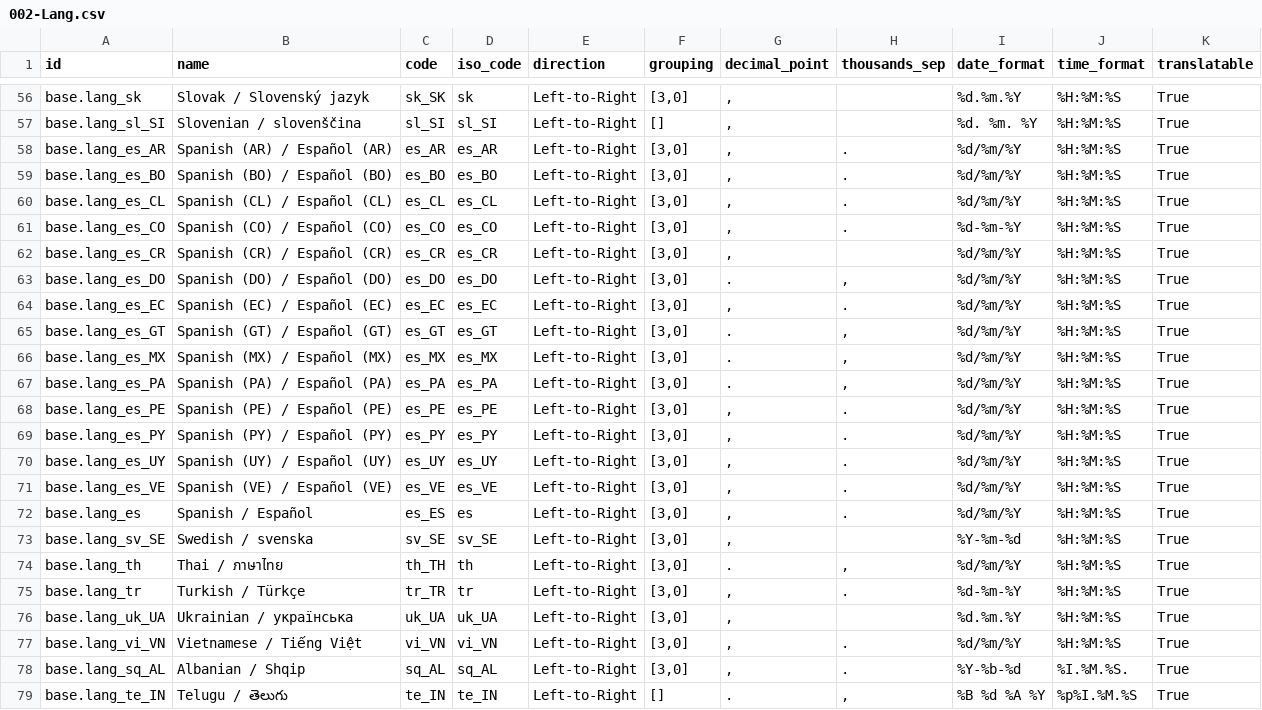
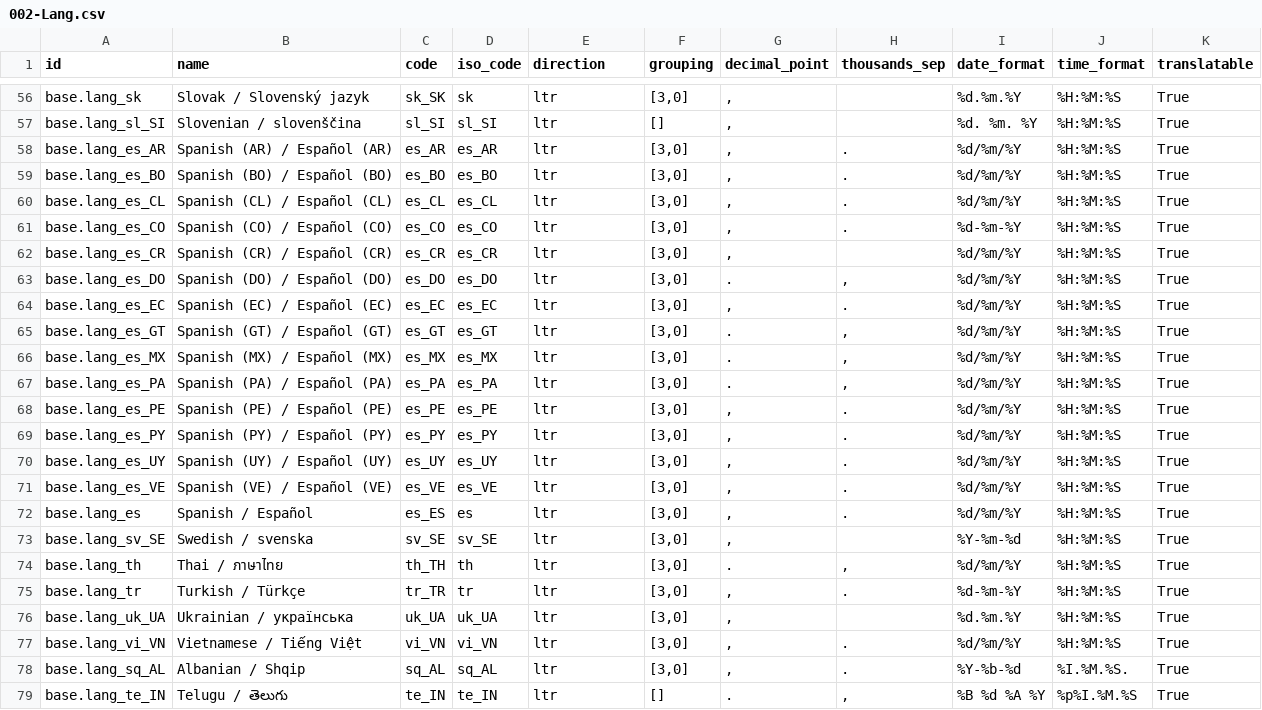
Before and after one commit to hexya-erp/hexya-base, a CSV file: base/data/002-Lang.csv, drawn as a sheet; only a part is shown, gaps mark what is left out; the diff covers the shown part only; the diff names each change by its address in the sheet, - before the commit and + after, or states it on an @@ line.

```diff
--- a/base/data/002-Lang.csv
+++ b/base/data/002-Lang.csv
-E56:E79 (direction): Left-to-Right
+E56:E79 (direction): ltr
```
Also changed, not shown: 54 edited cells elsewhere in this file, 13 other files.
